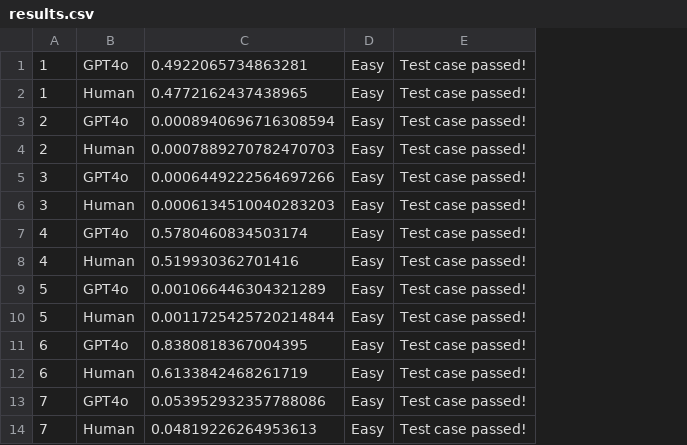
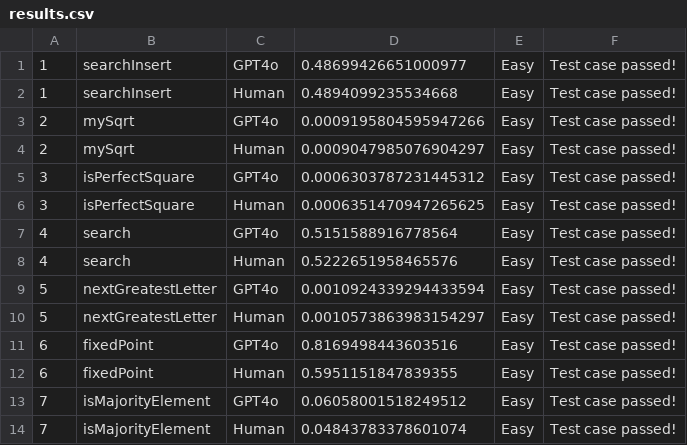
Before and after one commit to Kenleo14/CSCI5343-Term-Project, a CSV file: results.csv, drawn as a sheet; only a part is shown; removed rows and columns are numbered as before the commit, all else as after; the diff names each change by its address in the sheet, - before the commit and + after, or states it on an @@ line.

```diff
--- a/results.csv
+++ b/results.csv
+column B, rows 1-14: searchInsert | searchInsert | mySqrt | mySqrt | isPerfectSquare | isPerfectSquare | search | search | nextGreatestLetter | nextGreatestLetter | fixedPoint | fixedPoint | isMajorityElement | isMajorityElement
-column C, rows 1-14: 0.4922065734863281 | 0.4772162437438965 | 0.0008940696716308594 | 0.0007889270782470703 | 0.0006449222564697266 | 0.0006134510040283203 | 0.5780460834503174 | 0.519930362701416 | 0.001066446304321289 | 0.0011725425720214844 | 0.8380818367004395 | 0.6133842468261719 | 0.053952932357788086 | 0.04819226264953613
+column D, rows 1-14: 0.48699426651000977 | 0.4894099235534668 | 0.0009195804595947266 | 0.0009047985076904297 | 0.0006303787231445312 | 0.0006351470947265625 | 0.5151588916778564 | 0.5222651958465576 | 0.0010924339294433594 | 0.0010573863983154297 | 0.8169498443603516 | 0.5951151847839355 | 0.06058001518249512 | 0.04843783378601074
```
Also changed, not shown: 1 other file.
